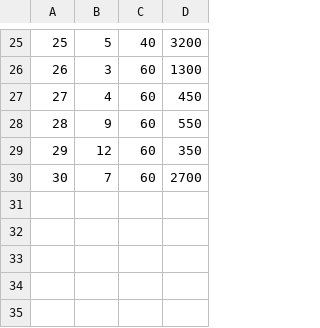
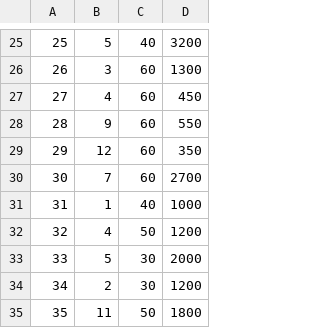
Before and after one commit to a-calero3/Softgenix-Peru, a CSV file: 2-Desarrollo/SCIP/bd/SCIP-DB-DP.csv, drawn as a sheet; only a part is shown, gaps mark what is left out.

Commit message:
Datos tabla detalles del producto 4

```diff
--- a/2-Desarrollo/SCIP/bd/SCIP-DB-DP.csv
+++ b/2-Desarrollo/SCIP/bd/SCIP-DB-DP.csv
@@ -30 +30,6 @@
 30,7,60,2700
+31,1,40,1000
+32,4,50,1200
+33,5,30,2000
+34,2,30,1200
+35,11,50,1800
```
